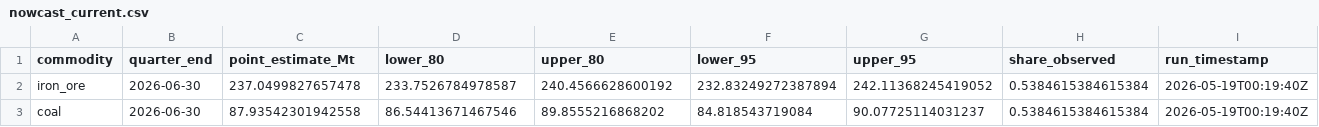
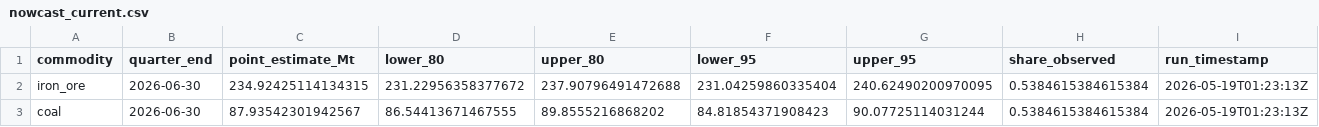
Before and after one commit to DavidAStephan/ResourceExplorer, a CSV file: site/data/nowcast_current.csv, drawn as a sheet.

```diff
--- a/site/data/nowcast_current.csv
+++ b/site/data/nowcast_current.csv
@@ -1,3 +1,3 @@
 commodity,quarter_end,point_estimate_Mt,lower_80,upper_80,lower_95,upper_95,share_observed,run_timestamp
-iron_ore,2026-06-30,237.0499827657478,233.7526784978587,240.4566628600192,232.83249272387894,242.11368245419052,0.5384615384615384,2026-05-19T00:19:40Z
-coal,2026-06-30,87.93542301942558,86.54413671467546,89.8555216868202,84.818543719084,90.07725114031237,0.5384615384615384,2026-05-19T00:19:40Z
+iron_ore,2026-06-30,234.92425114134315,231.22956358377672,237.90796491472688,231.04259860335404,240.62490200970095,0.5384615384615384,2026-05-19T01:23:13Z
+coal,2026-06-30,87.93542301942567,86.54413671467555,89.8555216868202,84.81854371908423,90.07725114031244,0.5384615384615384,2026-05-19T01:23:13Z
```
Also changed, not shown: site/data/bridge_diagnostics.csv, 5 other files.
